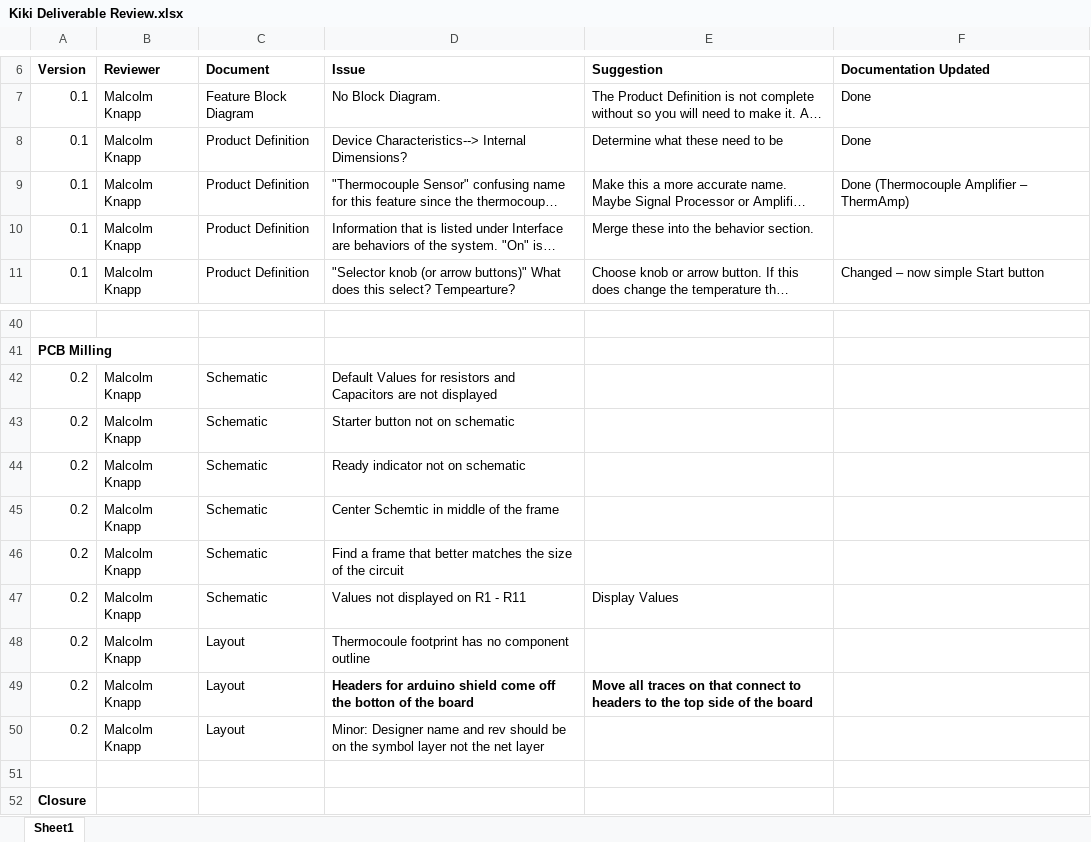
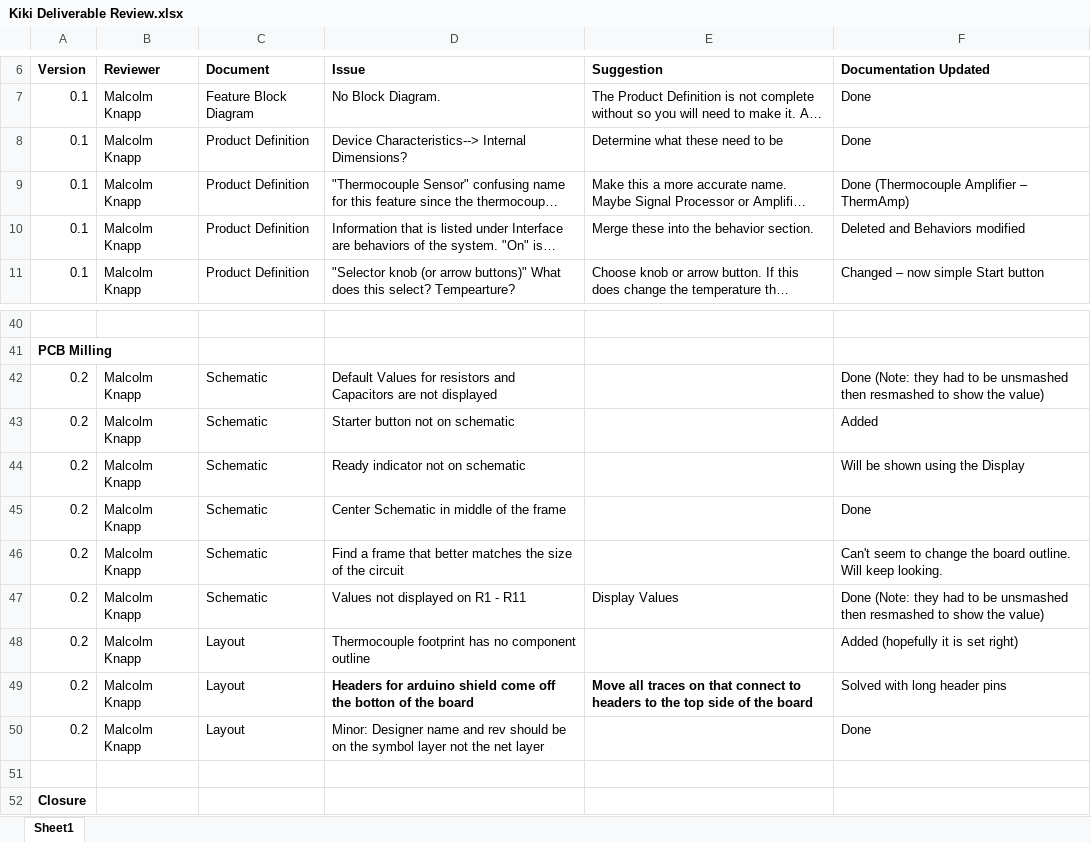
Before and after one commit to theengineeraccelerator/2016Sept, an Excel workbook: Kiki/Feedback/Kiki Deliverable Review.xlsx, sheet Sheet1, drawn as a sheet; only a part is shown, gaps mark what is left out; long unchanged cells end in …; values as stored, in another font and other column widths than the file's, no borders; the diff names each change by its address in the sheet, - before the commit and + after, or states it on an @@ line.

Commit message:
Update: comments on what I fixed I added detailed comments on what fixes I made.

```diff
--- a/Kiki/Feedback/Kiki Deliverable Review.xlsx (sheet Sheet1)
+++ b/Kiki/Feedback/Kiki Deliverable Review.xlsx (sheet Sheet1)
-F10 (Documentation Updated): (empty)
+F10 (Documentation Updated): Deleted and Behaviors modified
-F42 (Documentation Updated): (empty)
+F42 (Documentation Updated): Done (Note: they had to be unsmashed then resmashed to show the value)
-F43 (Documentation Updated): (empty)
+F43 (Documentation Updated): Added
-F44 (Documentation Updated): (empty)
+F44 (Documentation Updated): Will be shown using the Display
-D45 (Issue): Center Schemtic in middle of the frame
+D45 (Issue): Center Schematic in middle of the frame
-F45 (Documentation Updated): (empty)
+F45 (Documentation Updated): Done
-F46 (Documentation Updated): (empty)
+F46 (Documentation Updated): Can't seem to change the board outline. Will keep looking.
-F47 (Documentation Updated): (empty)
+F47 (Documentation Updated): Done (Note: they had to be unsmashed then resmashed to show the value)
-D48 (Issue): Thermocoule footprint has…
+D48 (Issue): Thermocouple footprint has…
-F48 (Documentation Updated): (empty)
+F48 (Documentation Updated): Added (hopefully it is set right)
-F49 (Documentation Updated): (empty)
+F49 (Documentation Updated): Solved with long header pins
-F50 (Documentation Updated): (empty)
+F50 (Documentation Updated): Done
```
